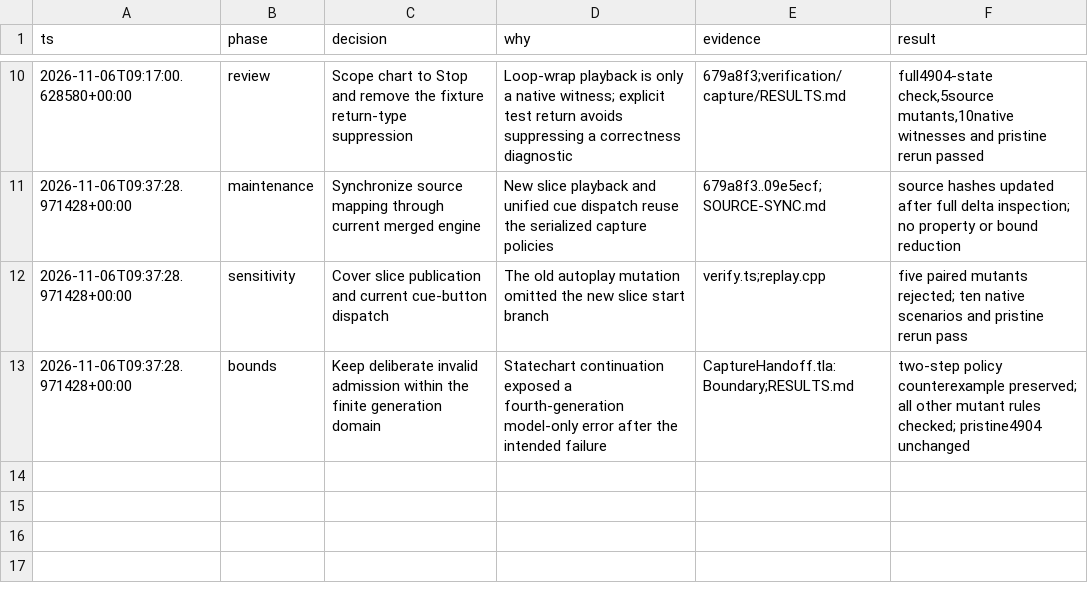
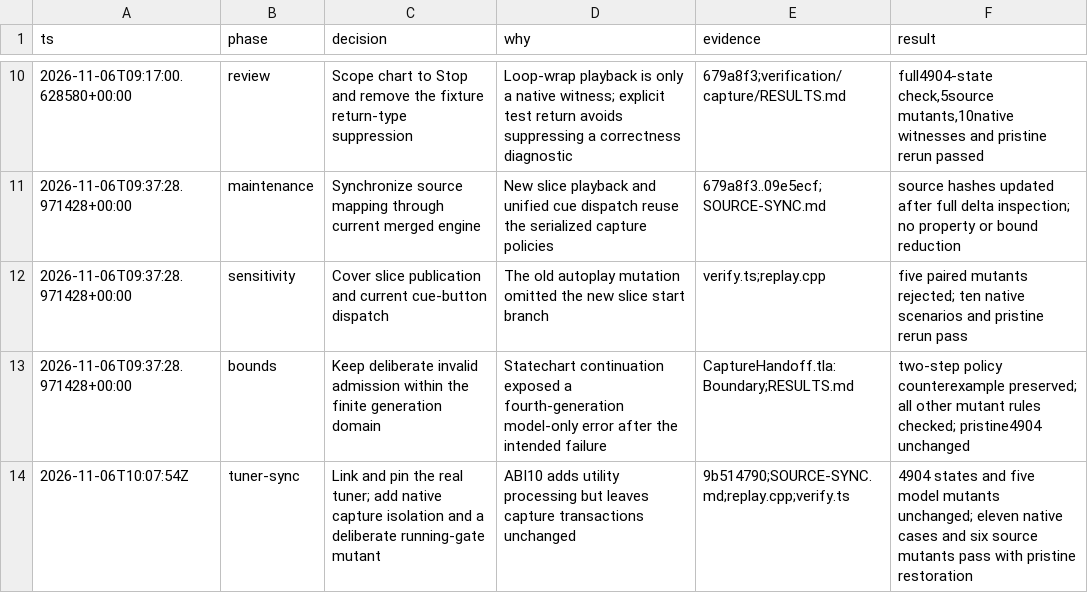
Before and after one commit to anulman/show-tools, a TSV file: verification/capture/decisions.tsv, drawn as a sheet; only a part is shown, gaps mark what is left out.

Commit message:
verify: maintain bounded proofs for the shared tuner integration

```diff
--- a/verification/capture/decisions.tsv
+++ b/verification/capture/decisions.tsv
@@ -13 +13,2 @@ ts	phase	decision	why	evidence	result
 2026-11-06T09:37:28.971428+00:00	bounds	Keep deliberate invalid admission within the finite generation domain	Statechart continuation exposed a fourth-generation model-only error after the intended failure	CaptureHandoff.tla:Boundary;RESULTS.md	two-step policy counterexample preserved; all other mutant rules checked; pristine4904 unchanged
+2026-11-06T10:07:54Z	tuner-sync	Link and pin the real tuner; add native capture isolation and a deliberate running-gate mutant	ABI10 adds utility processing but leaves capture transactions unchanged	9b514790;SOURCE-SYNC.md;replay.cpp;verify.ts	4904 states and five model mutants unchanged; eleven native cases and six source mutants pass with pristine restoration
```
Also changed, not shown: verification/musicxml/decisions.tsv, verification/native-audio/decisions.tsv, 14 other files.
